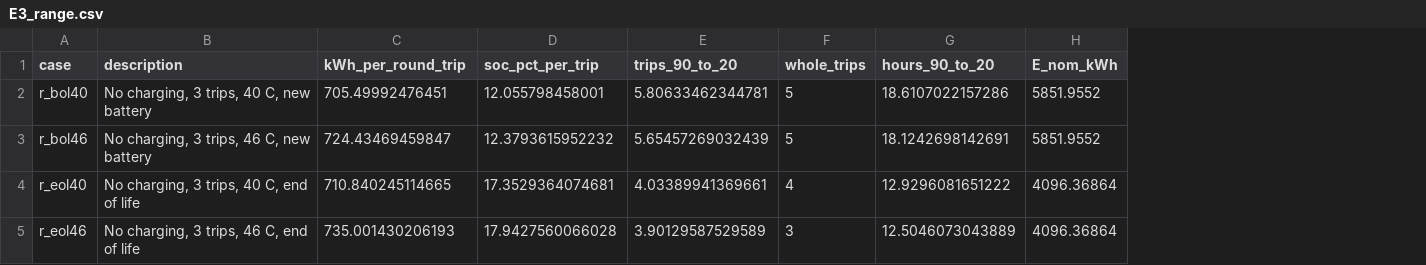
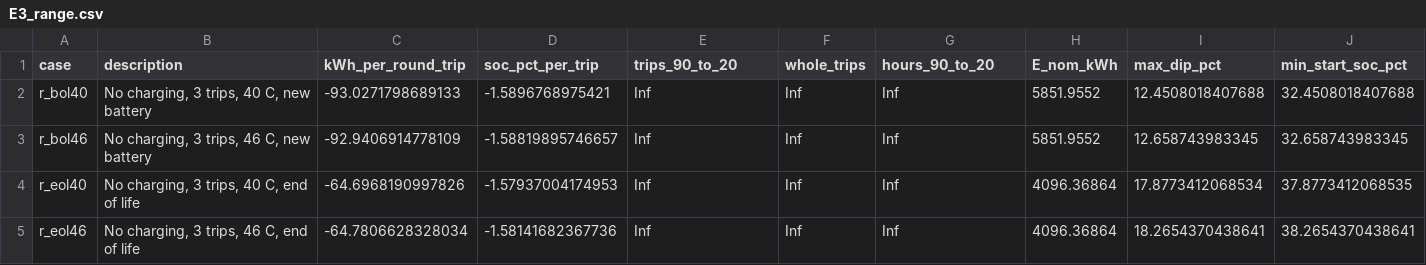
Before and after one commit to bill-voltify/proto_loco, a CSV file: cemex/rfi_out/E3_range.csv, drawn as a sheet; the diff names each change by its address in the sheet, - before the commit and + after, or states it on an @@ line.

```diff
--- a/cemex/rfi_out/E3_range.csv
+++ b/cemex/rfi_out/E3_range.csv
+column I (max_dip_pct), rows 2-5: 12.4508018407688 | 12.658743983345 | 17.8773412068534 | 18.2654370438641
+column J (min_start_soc_pct), rows 2-5: 32.4508018407688 | 32.658743983345 | 37.8773412068535 | 38.2654370438641
-C2 (kWh_per_round_trip): 705.49992476451
+C2 (kWh_per_round_trip): -93.0271798689133
-D2 (soc_pct_per_trip): 12.055798458001
+D2 (soc_pct_per_trip): -1.5896768975421
-E2 (trips_90_to_20): 5.80633462344781
+E2 (trips_90_to_20): Inf
-F2:F3 (whole_trips): 5
+F2:F3 (whole_trips): Inf
-G2 (hours_90_to_20): 18.6107022157286
+G2 (hours_90_to_20): Inf
-C3 (kWh_per_round_trip): 724.43469459847
+C3 (kWh_per_round_trip): -92.9406914778109
-D3 (soc_pct_per_trip): 12.3793615952232
+D3 (soc_pct_per_trip): -1.58819895746657
-E3 (trips_90_to_20): 5.65457269032439
+E3 (trips_90_to_20): Inf
-G3 (hours_90_to_20): 18.1242698142691
+G3 (hours_90_to_20): Inf
-C4 (kWh_per_round_trip): 710.840245114665
+C4 (kWh_per_round_trip): -64.6968190997826
-D4 (soc_pct_per_trip): 17.3529364074681
+D4 (soc_pct_per_trip): -1.57937004174953
-E4 (trips_90_to_20): 4.03389941369661
+E4 (trips_90_to_20): Inf
-F4 (whole_trips): 4
+F4 (whole_trips): Inf
-G4 (hours_90_to_20): 12.9296081651222
+G4 (hours_90_to_20): Inf
-C5 (kWh_per_round_trip): 735.001430206193
+C5 (kWh_per_round_trip): -64.7806628328034
-D5 (soc_pct_per_trip): 17.9427560066028
+D5 (soc_pct_per_trip): -1.58141682367736
-E5 (trips_90_to_20): 3.90129587529589
+E5 (trips_90_to_20): Inf
-F5 (whole_trips): 3
+F5 (whole_trips): Inf
-G5 (hours_90_to_20): 12.5046073043889
+G5 (hours_90_to_20): Inf
```
Also changed, not shown: cemex/rfi_out/C2_C5_E2_shift_cases.csv, cemex/rfi_out/C4_max_tonnage.csv, 23 other files.
